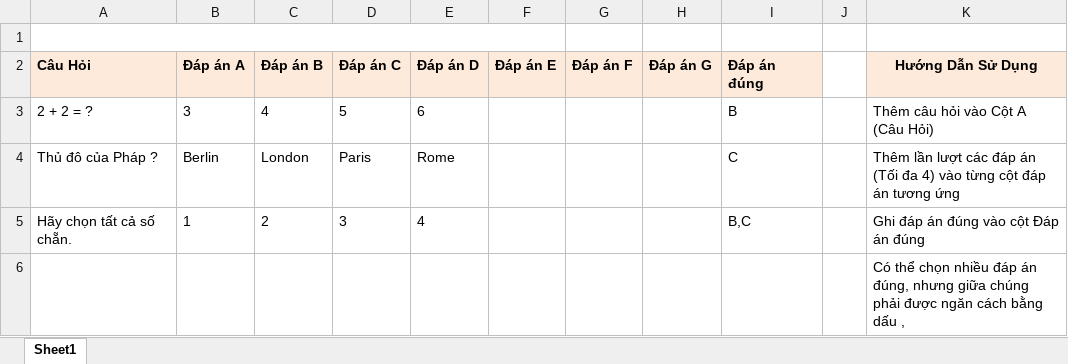
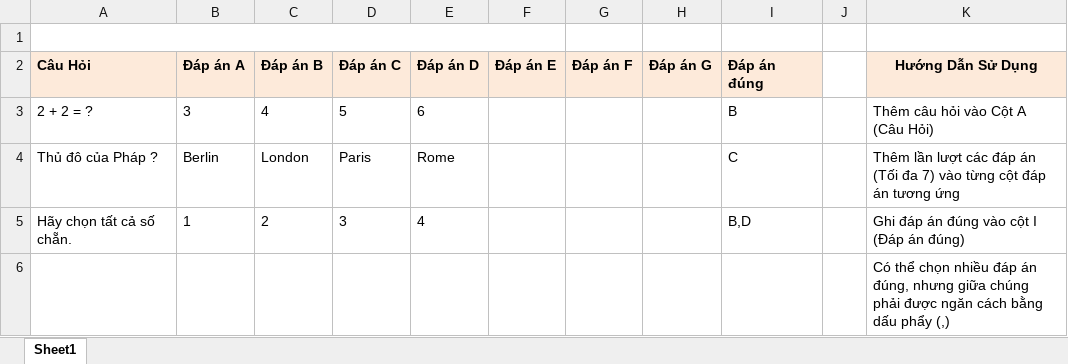
Before and after one commit to Halocau/Online-Learning-Platform-SkillUp, an Excel workbook: SkillUp_FE/public/quiz_questions_template.xlsx, sheet Sheet1, drawn as a sheet; values as stored, in another font and other column widths than the file's, no borders; the diff names each change by its address in the sheet, - before the commit and + after, or states it on an @@ line.

Commit message:
fix question bank

```diff
--- a/SkillUp_FE/public/quiz_questions_template.xlsx (sheet Sheet1)
+++ b/SkillUp_FE/public/quiz_questions_template.xlsx (sheet Sheet1)
-K4 (Hướng Dẫn Sử Dụng): …(Tối đa 4) vào từng…
+K4 (Hướng Dẫn Sử Dụng): …(Tối đa 7) vào từng…
-I5 (Đáp án đúng): B,C
+I5 (Đáp án đúng): B,D
-K5 (Hướng Dẫn Sử Dụng): Ghi đáp án đúng vào cột Đáp án đúng
+K5 (Hướng Dẫn Sử Dụng): Ghi đáp án đúng vào cột I (Đáp án đúng)
-K6 (Hướng Dẫn Sử Dụng): …bằng dấu ,
+K6 (Hướng Dẫn Sử Dụng): …bằng dấu phẩy (,)
```
Also changed, not shown: 4 other files.
